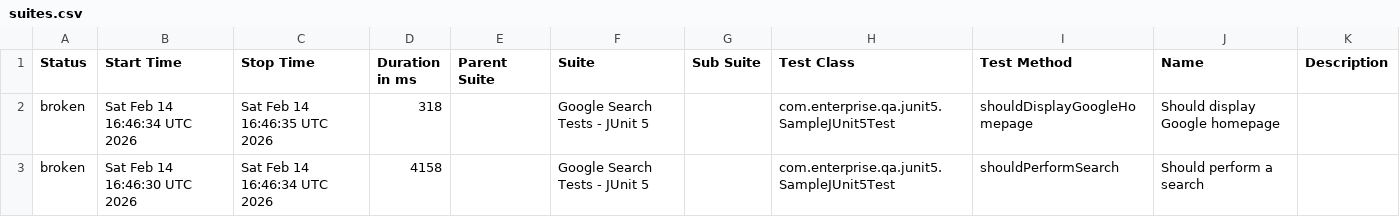
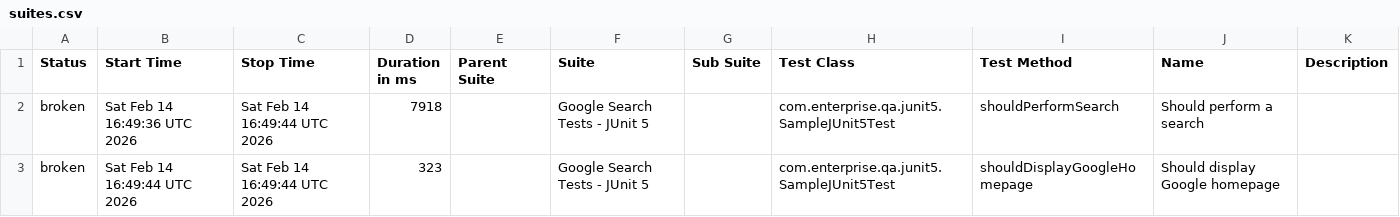
Before and after one commit to shanmugaprathap/qa-enterprise-suite, a CSV file: data/suites.csv, drawn as a sheet.

```diff
--- a/data/suites.csv
+++ b/data/suites.csv
@@ -1,3 +1,3 @@
 "Status","Start Time","Stop Time","Duration in ms","Parent Suite","Suite","Sub Suite","Test Class","Test Method","Name","Description"
-"broken","Sat Feb 14 16:46:34 UTC 2026","Sat Feb 14 16:46:35 UTC 2026","318","","Google Search Tests - JUnit 5","","com.enterprise.qa.junit5.SampleJUnit5Test","shouldDisplayGoogleHomepage","Should display Google homepage",""
-"broken","Sat Feb 14 16:46:30 UTC 2026","Sat Feb 14 16:46:34 UTC 2026","4158","","Google Search Tests - JUnit 5","","com.enterprise.qa.junit5.SampleJUnit5Test","shouldPerformSearch","Should perform a search",""
+"broken","Sat Feb 14 16:49:36 UTC 2026","Sat Feb 14 16:49:44 UTC 2026","7918","","Google Search Tests - JUnit 5","","com.enterprise.qa.junit5.SampleJUnit5Test","shouldPerformSearch","Should perform a search",""
+"broken","Sat Feb 14 16:49:44 UTC 2026","Sat Feb 14 16:49:44 UTC 2026","323","","Google Search Tests - JUnit 5","","com.enterprise.qa.junit5.SampleJUnit5Test","shouldDisplayGoogleHomepage","Should display Google homepage",""
```
Also changed, not shown: data/behaviors.csv, 25 other files.
